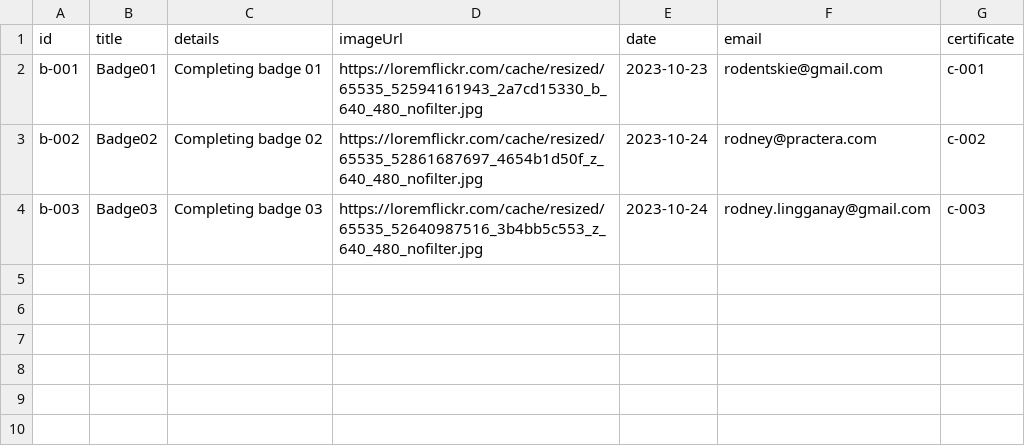
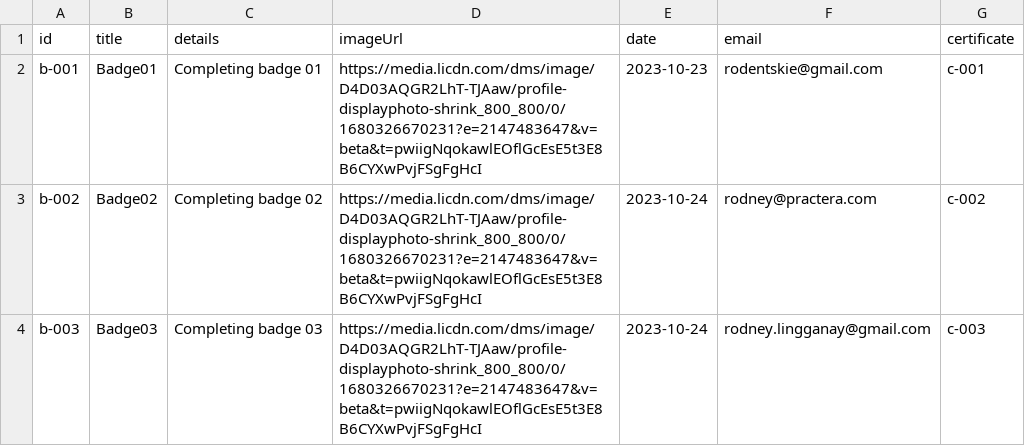
Before and after one commit to rodentskie/nx-react-vite, a CSV file: apps/migrations/src/assets/initial-badges.csv, drawn as a sheet.

```diff
--- a/apps/migrations/src/assets/initial-badges.csv
+++ b/apps/migrations/src/assets/initial-badges.csv
@@ -1,4 +1,4 @@
 id,title,details,imageUrl,date,email,certificate
-b-001,Badge01,Completing badge 01,https://loremflickr.com/cache/resized/65535_52594161943_2a7cd15330_b_640_480_nofilter.jpg,2023-10-23,rodentskie@gmail.com,c-001
-b-002,Badge02,Completing badge 02,https://loremflickr.com/cache/resized/65535_52861687697_4654b1d50f_z_640_480_nofilter.jpg,2023-10-24,rodney@practera.com,c-002
-b-003,Badge03,Completing badge 03,https://loremflickr.com/cache/resized/65535_52640987516_3b4bb5c553_z_640_480_nofilter.jpg,2023-10-24,rodney.lingganay@gmail.com,c-003
+b-001,Badge01,Completing badge 01,https://media.licdn.com/dms/image/D4D03AQGR2LhT-TJAaw/profile-displayphoto-shrink_800_800/0/1680326670231?e=2147483647&v=beta&t=pwiigNqokawlEOflGcEsE5t3E8B6CYXwPvjFSgFgHcI,2023-10-23,rodentskie@gmail.com,c-001
+b-002,Badge02,Completing badge 02,https://media.licdn.com/dms/image/D4D03AQGR2LhT-TJAaw/profile-displayphoto-shrink_800_800/0/1680326670231?e=2147483647&v=beta&t=pwiigNqokawlEOflGcEsE5t3E8B6CYXwPvjFSgFgHcI,2023-10-24,rodney@practera.com,c-002
+b-003,Badge03,Completing badge 03,https://media.licdn.com/dms/image/D4D03AQGR2LhT-TJAaw/profile-displayphoto-shrink_800_800/0/1680326670231?e=2147483647&v=beta&t=pwiigNqokawlEOflGcEsE5t3E8B6CYXwPvjFSgFgHcI,2023-10-24,rodney.lingganay@gmail.com,c-003
```
Also changed, not shown: apps/migrations/src/assets/initial-certificates.csv, 3 other files.
